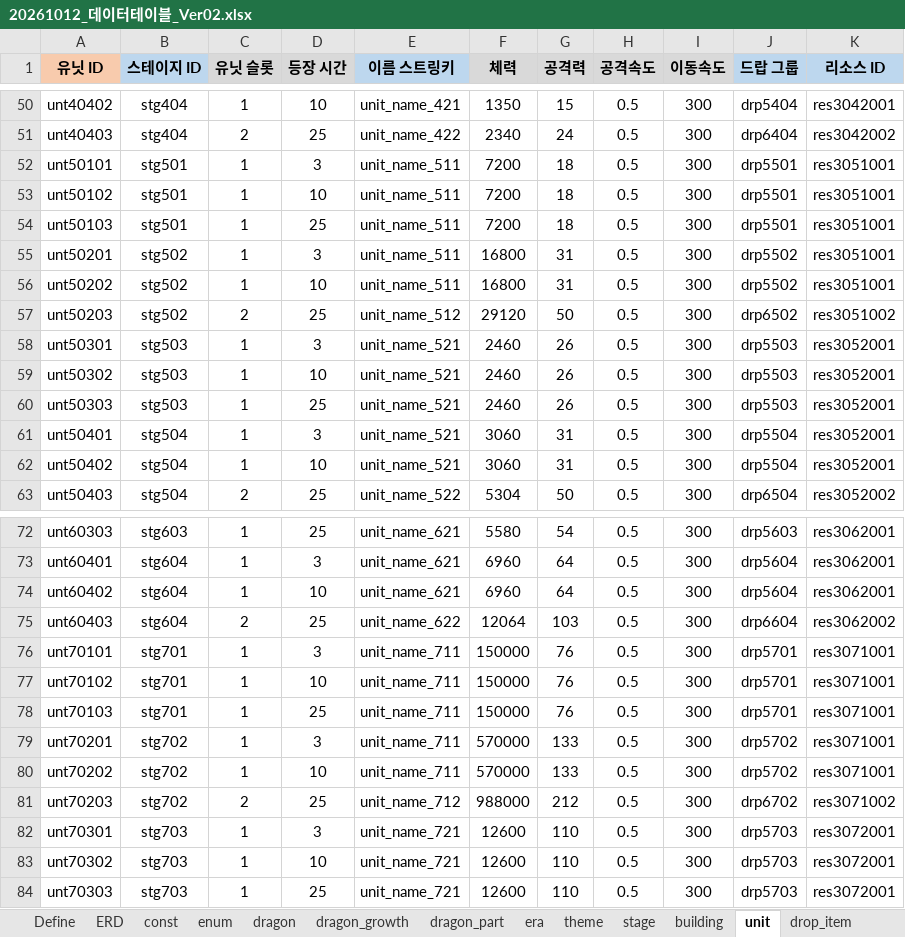
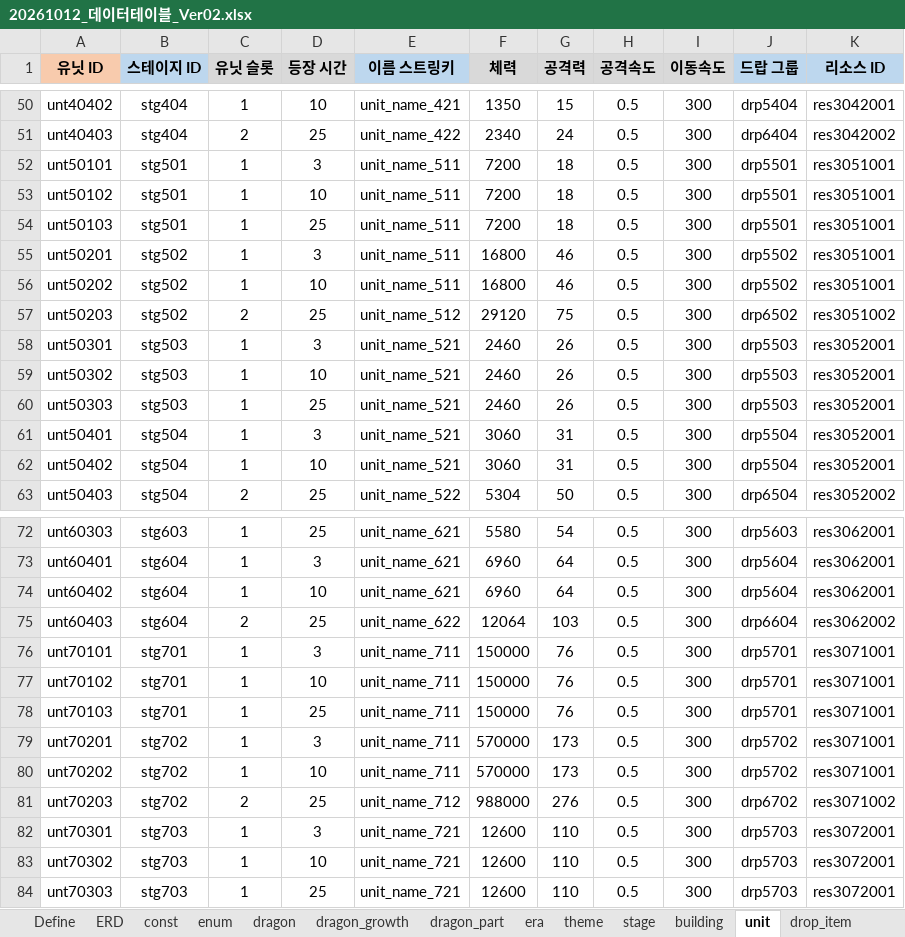
Before and after one commit to MoraDoraR1/DragonWasHere, an Excel workbook: Docs/20261012_데이터테이블_Ver02.xlsx, sheet unit, drawn as a sheet; only a part is shown, gaps mark what is left out; values as stored, in another font and other column widths than the file's, no borders; the diff names each change by its address in the sheet, - before the commit and + after, or states it on an @@ line.

```diff
--- a/Docs/20261012_데이터테이블_Ver02.xlsx (sheet unit)
+++ b/Docs/20261012_데이터테이블_Ver02.xlsx (sheet unit)
-G55:G56 (공격력): 31
+G55:G56 (공격력): 46
-G57 (공격력): 50
+G57 (공격력): 75
-G79:G80 (공격력): 133
+G79:G80 (공격력): 173
-G81 (공격력): 212
+G81 (공격력): 276
```
Also changed, not shown: sheet building, 18 other files.
